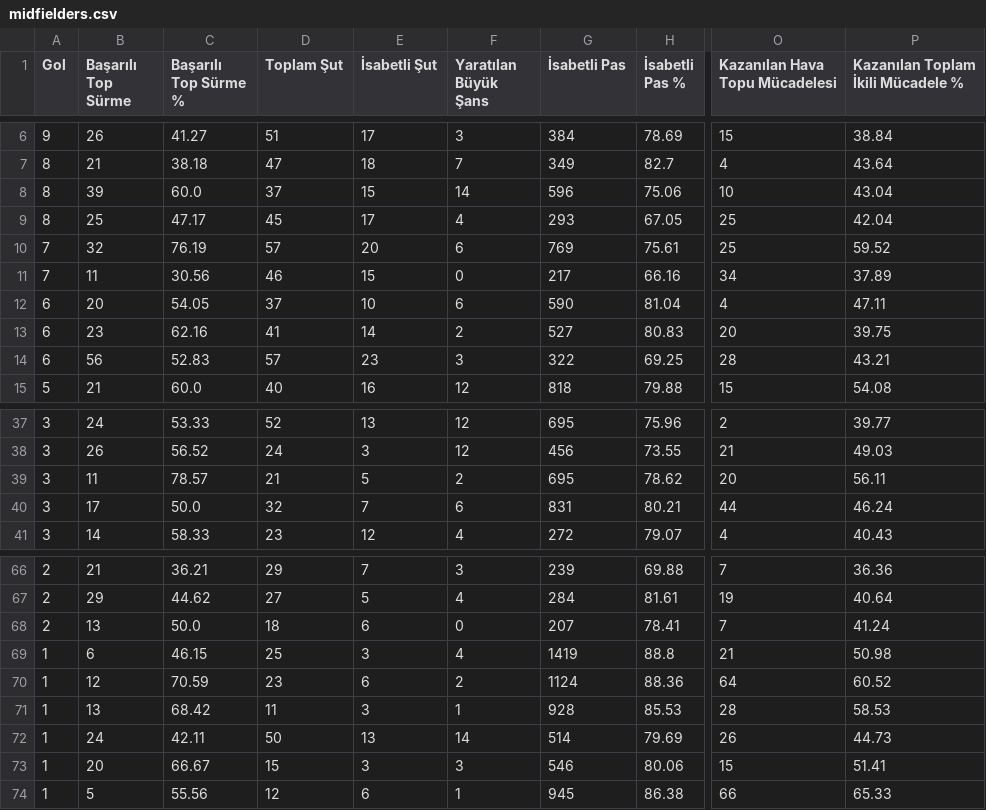
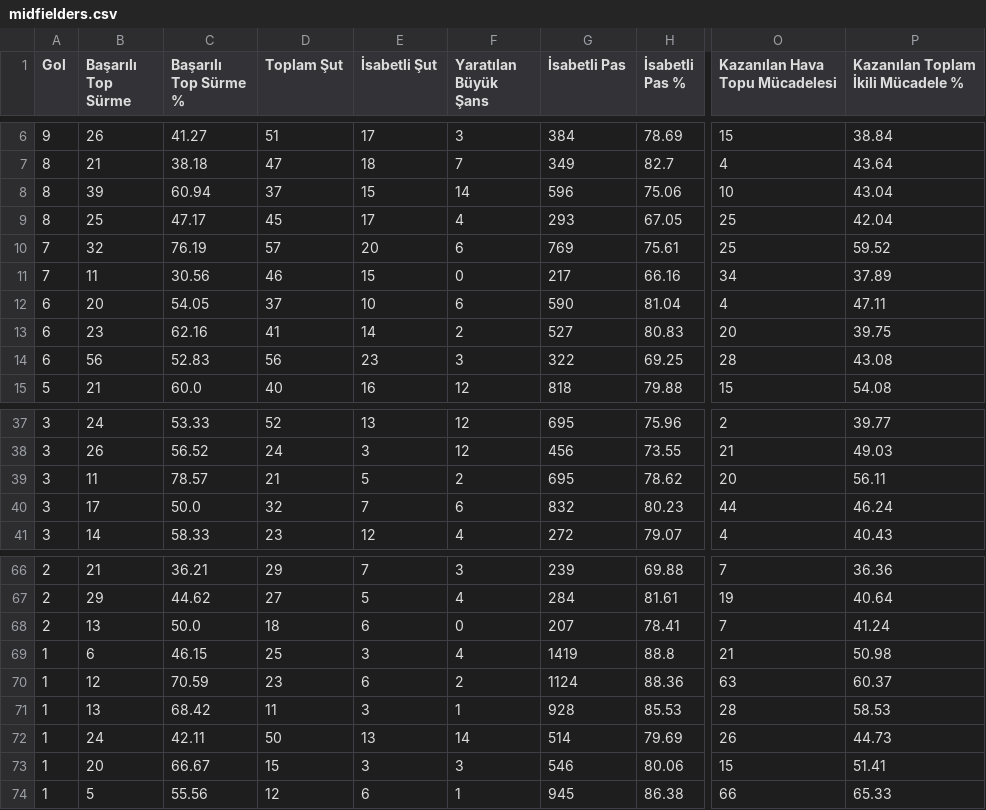
Before and after one commit to scatterradarcsv/csv_scatter_radar_total, a CSV file: midfielders.csv, drawn as a sheet; only a part is shown, gaps mark what is left out; the diff names each change by its address in the sheet, - before the commit and + after, or states it on an @@ line.

Commit message:
Updated midfielders.csv

```diff
--- a/midfielders.csv
+++ b/midfielders.csv
-C8 (Başarılı Top Sürme %): 60.0
+C8 (Başarılı Top Sürme %): 60.94
-D14 (Toplam Şut): 57
+D14 (Toplam Şut): 56
-P14: 43.21
+P14: 43.08
-G40 (İsabetli Pas): 831
+G40 (İsabetli Pas): 832
-H40 (İsabetli Pas %): 80.21
+H40 (İsabetli Pas %): 80.23
-O70 (Kazanılan Hava Topu Mücadelesi): 64
+O70 (Kazanılan Hava Topu Mücadelesi): 63
-P70: 60.52
+P70: 60.37
```
